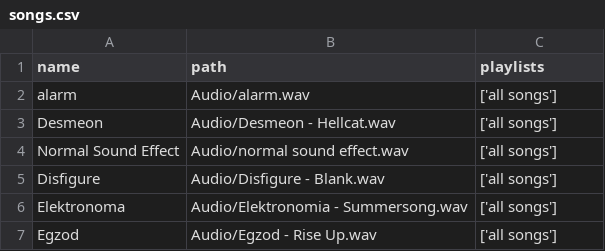
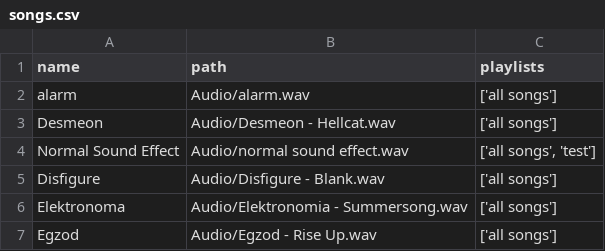
Before and after one commit to 3334gFIOP-school/Computer-Science-Final, a CSV file: songs.csv, drawn as a sheet.

Commit message:
made message pop up when a playlist is deleted

```diff
--- a/songs.csv
+++ b/songs.csv
@@ -3,3 +3,3 @@ alarm,Audio/alarm.wav,['all songs']
 Desmeon,Audio/Desmeon - Hellcat.wav,['all songs']
-Normal Sound Effect,Audio/normal sound effect.wav,['all songs']
+Normal Sound Effect,Audio/normal sound effect.wav,"['all songs', 'test']"
 Disfigure,Audio/Disfigure - Blank.wav,['all songs']
```
Also changed, not shown: 1 other file.
